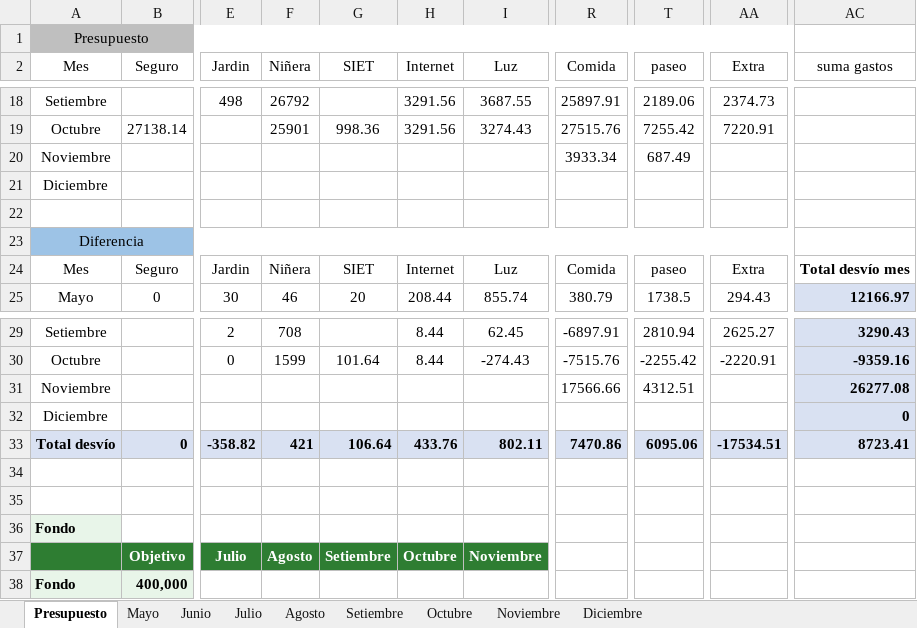
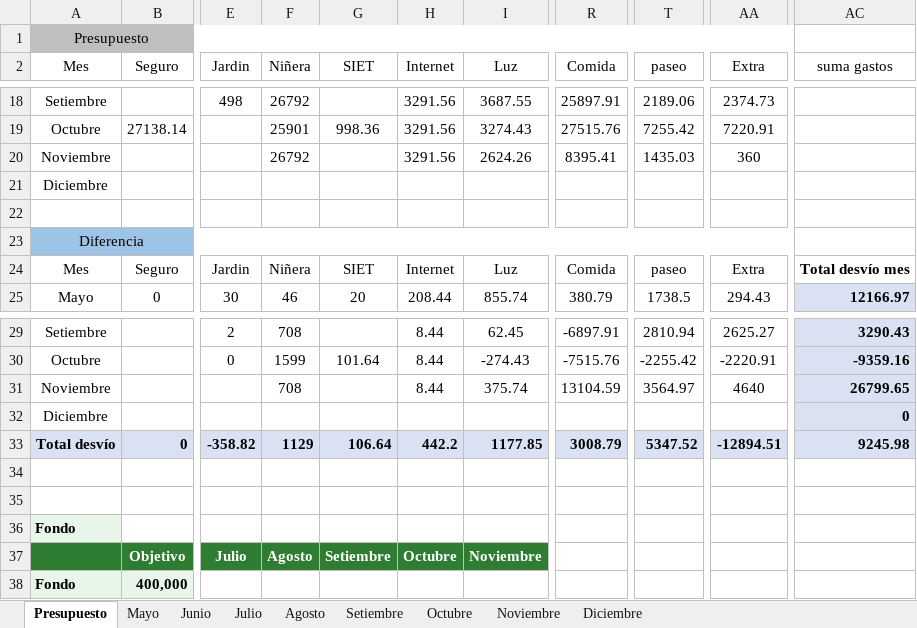
Before and after one commit to PersonalCasa/Presupuesto, an Excel workbook: Presupuesto_2026.xlsx, sheet Presupuesto, drawn as a sheet; only a part is shown, gaps mark what is left out; values as stored, in another font and other column widths than the file's, no borders; conditional formats not drawn; the diff names each change by its address in the sheet, - before the commit and + after, or states it on an @@ line.

```diff
--- a/Presupuesto_2026.xlsx (sheet Presupuesto)
+++ b/Presupuesto_2026.xlsx (sheet Presupuesto)
-F20 (Niñera): (empty)
+F20 (Niñera): 26792
-H20 (Internet): (empty)
+H20 (Internet): 3291.56
-I20 (Luz): (empty)
+I20 (Luz): 2624.26
-R20 (Comida): 3933.34
+R20 (Comida): 8395.41
-T20 (paseo): 687.49
+T20 (paseo): 1435.03
-AA20 (Extra): (empty)
+AA20 (Extra): 360
-F31 (Niñera): (empty)
+F31 (Niñera): 708
-H31 (Internet): (empty)
+H31 (Internet): 8.44
-I31 (Luz): (empty)
+I31 (Luz): 375.74
-R31 (Comida): 17566.66
+R31 (Comida): 13104.59
-T31 (paseo): 4312.51
+T31 (paseo): 3564.97
-AA31 (Extra): (empty)
+AA31 (Extra): 4640
-AC31 (suma gastos): 26277.08
+AC31 (suma gastos): 26799.65
-F33 (Niñera): 421
+F33 (Niñera): 1129
-H33 (Internet): 433.76
+H33 (Internet): 442.2
-I33 (Luz): 802.11
+I33 (Luz): 1177.85
-R33 (Comida): 7470.86
+R33 (Comida): 3008.79
-T33 (paseo): 6095.06
+T33 (paseo): 5347.52
-AA33 (Extra): -17534.51
+AA33 (Extra): -12894.51
-AC33 (suma gastos): 8723.41
+AC33 (suma gastos): 9245.98
```
Also changed, not shown: sheet Noviembre.
